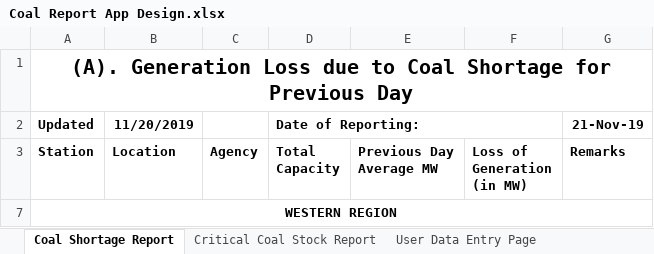
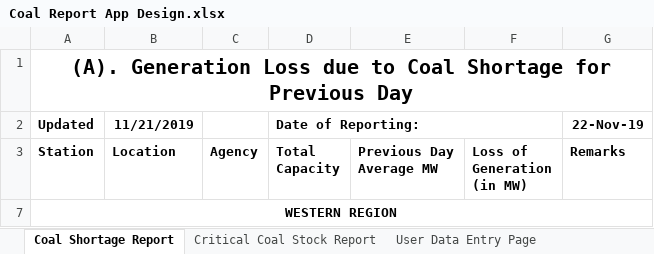
Before and after one commit to nagasudhirpulla/wrldc_coal_shortage_portal, an Excel workbook: docs/Coal Report App Design.xlsx, sheet Coal Shortage Report, drawn as a sheet; only a part is shown; values as stored, in another font and other column widths than the file's, no borders; the diff names each change by its address in the sheet, - before the commit and + after, or states it on an @@ line.

```diff
--- a/docs/Coal Report App Design.xlsx (sheet Coal Shortage Report)
+++ b/docs/Coal Report App Design.xlsx (sheet Coal Shortage Report)
-B2: 11/20/2019
+B2: 11/21/2019
-G2: 21-Nov-19
+G2: 22-Nov-19
```
Also changed, not shown: sheet User Data Entry Page, sheet Critical Coal Stock Report, 6 other files.
